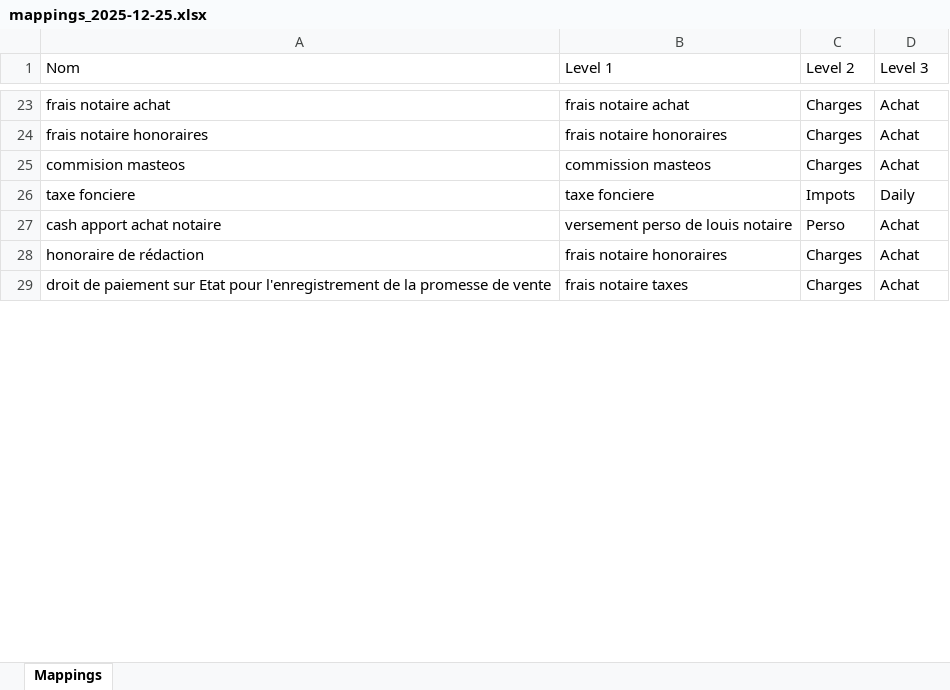
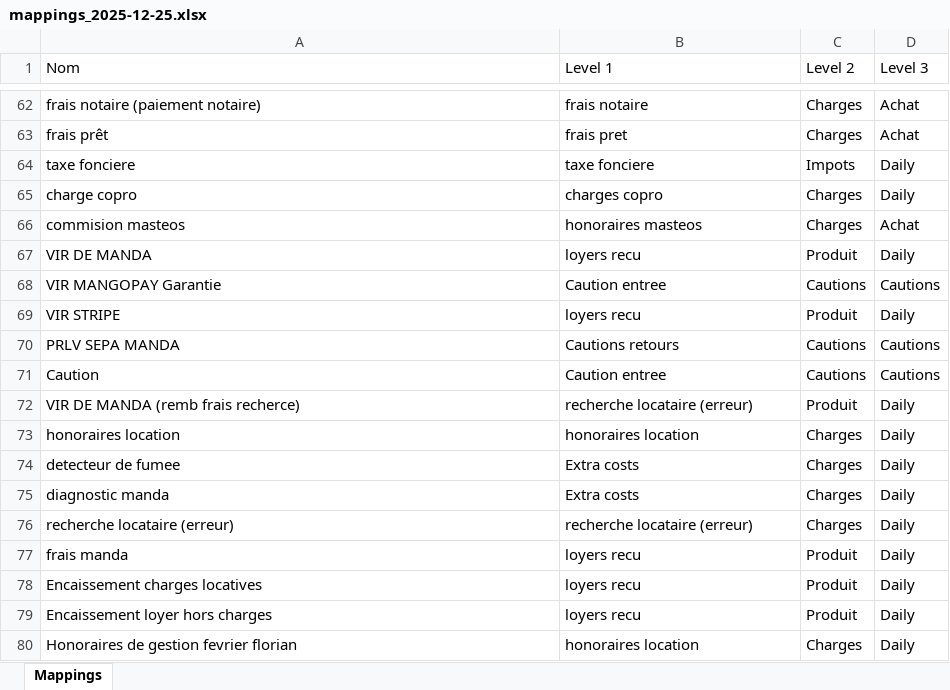
Before and after one commit to louisgarnier/LMNP, an Excel workbook: backend/data/input/trades/mappings_2025-12-25.xlsx, sheet Mappings, drawn as a sheet; only a part is shown, gaps mark what is left out; values as stored, in another font and other column widths than the file's, no borders; removed rows and columns are numbered as before the commit, all else as after; the diff covers the shown part only; the diff names each change by its address in the sheet, - before the commit and + after, or states it on an @@ line.

```diff
--- a/backend/data/input/trades/mappings_2025-12-25.xlsx (sheet Mappings)
+++ b/backend/data/input/trades/mappings_2025-12-25.xlsx (sheet Mappings)
-A62 (Nom): frais notaire achat
+A62 (Nom): frais notaire (paiement notaire)
-B62 (Level 1): frais notaire achat
+B62 (Level 1): frais notaire
-A63 (Nom): frais notaire honoraires
+A63 (Nom): frais prêt
-B63 (Level 1): frais notaire honoraires
+B63 (Level 1): frais pret
-row 25: commision masteos | commission masteos | Charges | Achat
-row 27: cash apport achat notaire | versement perso de louis notaire | Perso | Achat
+row 65: charge copro | charges copro | Charges | Daily
-A66 (Nom): honoraire de rédaction
+A66 (Nom): commision masteos
-B66 (Level 1): frais notaire honoraires
+B66 (Level 1): honoraires masteos
-row 29: droit de paiement sur Etat pour l'enregistrement de la promesse de vente | frais notaire taxes | Charges | Achat
+row 67: VIR DE MANDA | loyers recu | Produit | Daily
+row 68: VIR MANGOPAY Garantie | Caution entree | Cautions | Cautions
+row 69: VIR STRIPE | loyers recu | Produit | Daily
+row 70: PRLV SEPA MANDA | Cautions retours | Cautions | Cautions
+row 71: Caution | Caution entree | Cautions | Cautions
+row 72: VIR DE MANDA (remb frais recherce) | recherche locataire (erreur) | Produit | Daily
+row 73: honoraires location | honoraires location | Charges | Daily
+row 74: detecteur de fumee | Extra costs | Charges | Daily
+row 75: diagnostic manda | Extra costs | Charges | Daily
+row 76: recherche locataire (erreur) | recherche locataire (erreur) | Charges | Daily
+row 77: frais manda | loyers recu | Produit | Daily
+row 78: Encaissement charges locatives | loyers recu | Produit | Daily
+row 79: Encaissement loyer hors charges | loyers recu | Produit | Daily
+row 80: Honoraires de gestion fevrier florian | honoraires location | Charges | Daily
```
Also changed, not shown: 99 added rows, 12 removed rows and 23 edited cells elsewhere in this sheet, 18 other files.
